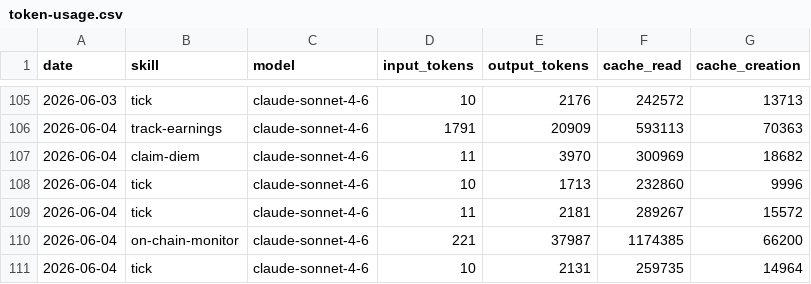
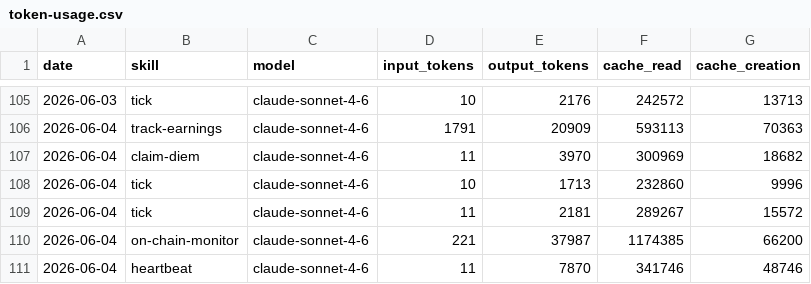
Before and after one commit to antfleet-ops/agent-autonomopoly, a CSV file: memory/token-usage.csv, drawn as a sheet; only a part is shown, gaps mark what is left out.

Commit message:
chore(heartbeat): auto-commit 2026-06-04

```diff
--- a/memory/token-usage.csv
+++ b/memory/token-usage.csv
@@ -110,2 +110,2 @@ date,skill,model,input_tokens,output_tokens,cache_read,cache_creation
 2026-06-04,on-chain-monitor,claude-sonnet-4-6,221,37987,1174385,66200
-2026-06-04,tick,claude-sonnet-4-6,10,2131,259735,14964
+2026-06-04,heartbeat,claude-sonnet-4-6,11,7870,341746,48746
```
Also changed, not shown: 2 other files.
